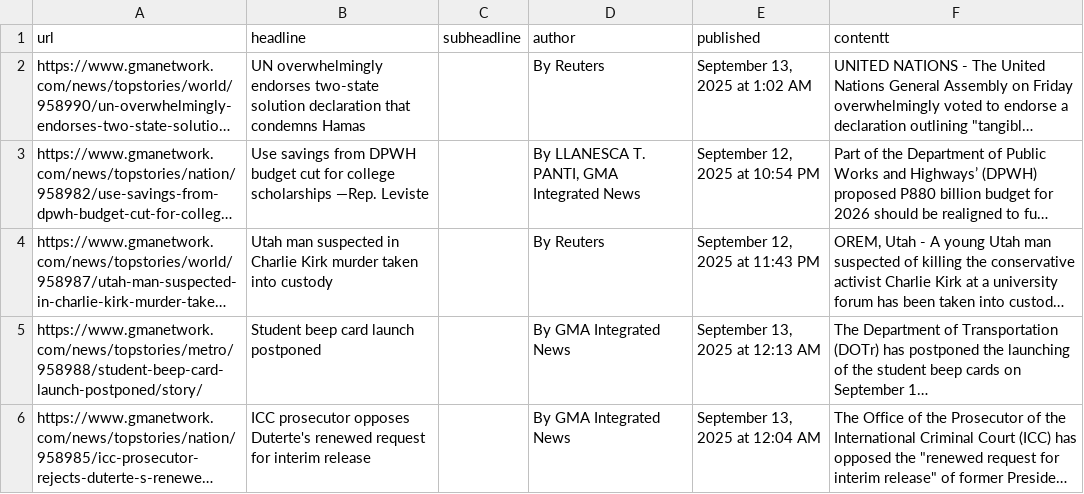
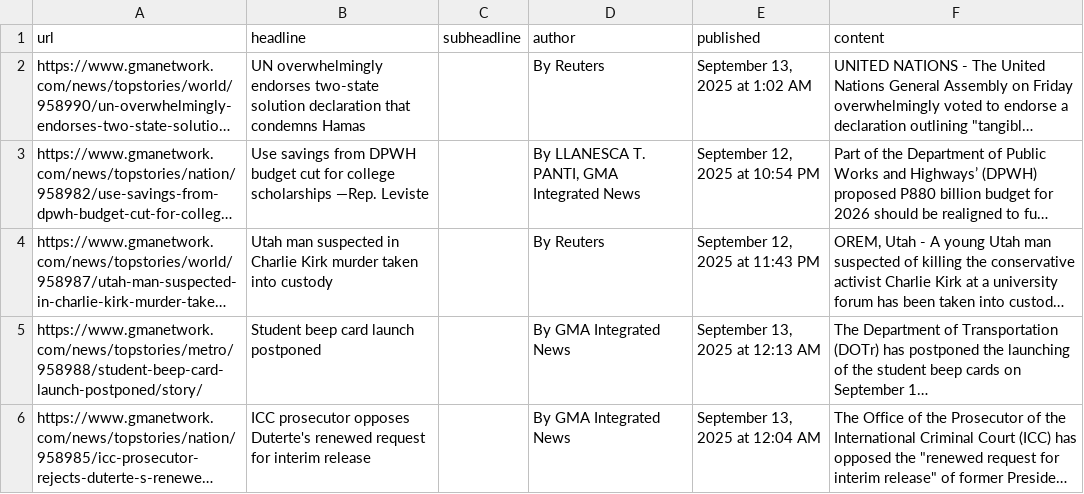
Before and after one commit to Haimonmon/faux-finder, a CSV file: data/news.csv, drawn as a sheet; long unchanged cells end in …; the diff names each change by its address in the sheet, - before the commit and + after, or states it on an @@ line.

```diff
--- a/data/news.csv
+++ b/data/news.csv
-F1: contentt
+F1: content
```
Also changed, not shown: data/news1.csv, data/news2.csv, 8 other files.
